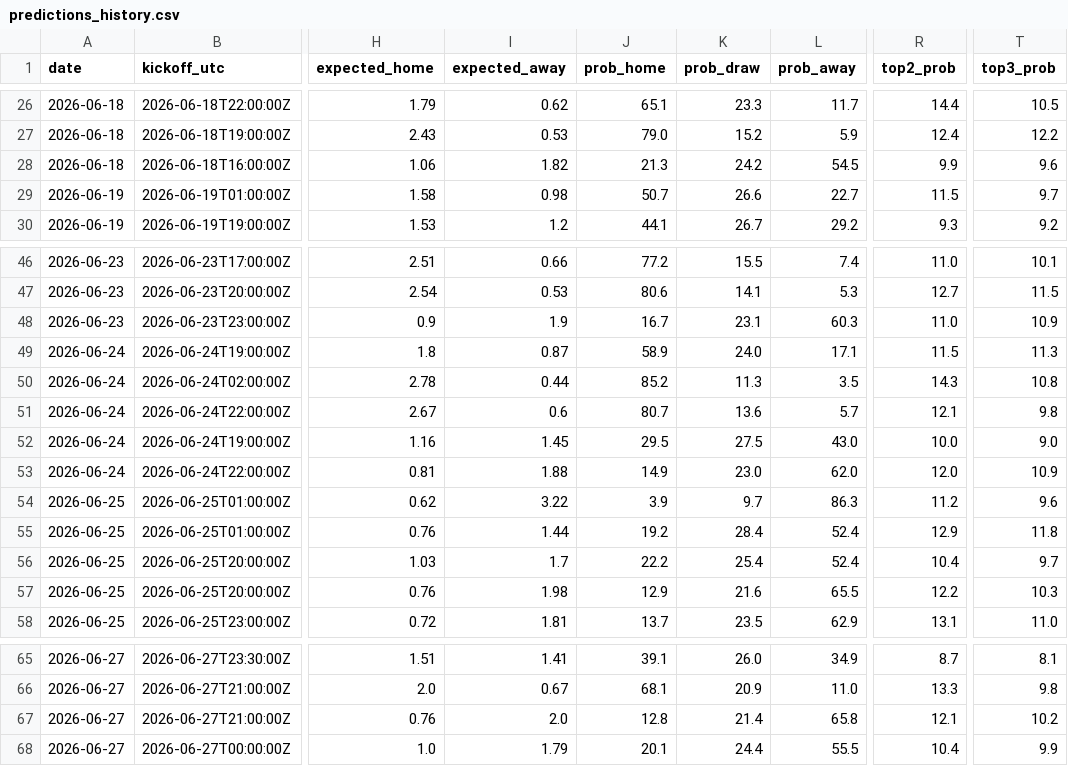
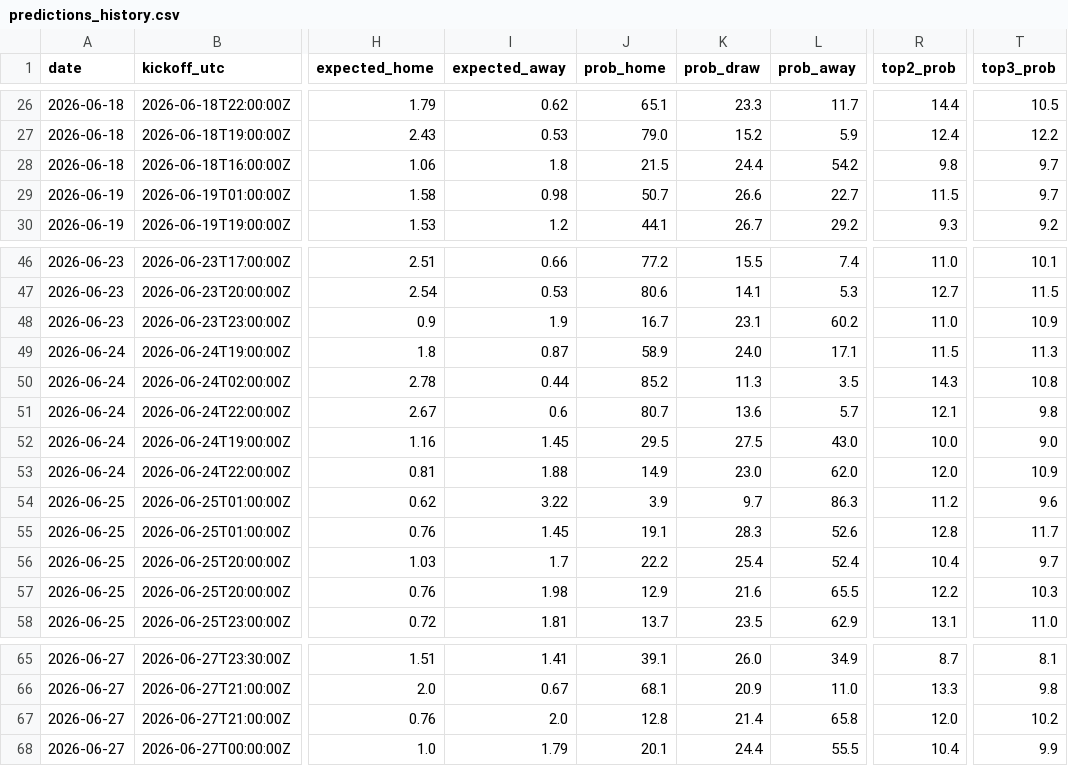
Before and after one commit to umutyyapici/DK-Tahminator, a CSV file: data/predictions_history.csv, drawn as a sheet; only a part is shown, gaps mark what is left out; the diff names each change by its address in the sheet, - before the commit and + after, or states it on an @@ line.

```diff
--- a/data/predictions_history.csv
+++ b/data/predictions_history.csv
-I28 (expected_away): 1.82
+I28 (expected_away): 1.8
-J28 (prob_home): 21.3
+J28 (prob_home): 21.5
-K28 (prob_draw): 24.2
+K28 (prob_draw): 24.4
-L28 (prob_away): 54.5
+L28 (prob_away): 54.2
-R28 (top2_prob): 9.9
+R28 (top2_prob): 9.8
-T28 (top3_prob): 9.6
+T28 (top3_prob): 9.7
-L48 (prob_away): 60.3
+L48 (prob_away): 60.2
-I55 (expected_away): 1.44
+I55 (expected_away): 1.45
-J55 (prob_home): 19.2
+J55 (prob_home): 19.1
-K55 (prob_draw): 28.4
+K55 (prob_draw): 28.3
-L55 (prob_away): 52.4
+L55 (prob_away): 52.6
-R55 (top2_prob): 12.9
+R55 (top2_prob): 12.8
-T55 (top3_prob): 11.8
+T55 (top3_prob): 11.7
-R67 (top2_prob): 12.1
+R67 (top2_prob): 12.0
```
Also changed, not shown: data/matches_2026.csv, data/predictions.csv, 2 other files.
